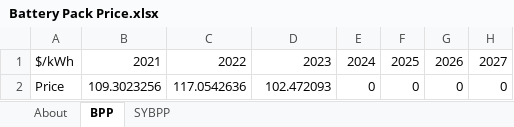
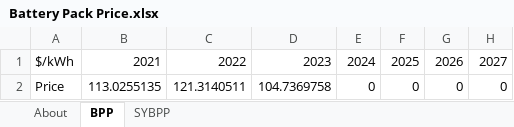
Before and after one commit to EnergyInnovation/eps-florida, an Excel workbook: InputData/trans/BPP/Battery Pack Price.xlsx, sheet BPP, drawn as a sheet; only a part is shown; values as stored, in another font and other column widths than the file's, no borders; the diff names each change by its address in the sheet, - before the commit and + after, or states it on an @@ line.

```diff
--- a/InputData/trans/BPP/Battery Pack Price.xlsx (sheet BPP)
+++ b/InputData/trans/BPP/Battery Pack Price.xlsx (sheet BPP)
-B2: 109.3023256
+B2: 113.0255135
-C2: 117.0542636
+C2: 121.3140511
-D2: 102.472093
+D2: 104.7369758
```
Also changed, not shown: sheet About, sheet SYBPP, InputData/ctrl-settings/BAEPAbCiPC/Bool Are Energy Prices Affected by Chng in Production Costs.xlsx, InputData/elec/BCoESC/BAU Cost of Electricity Sector Capital.xlsx, 57 other files.
